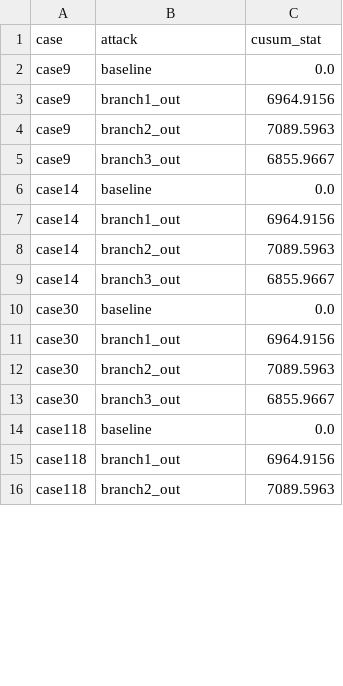
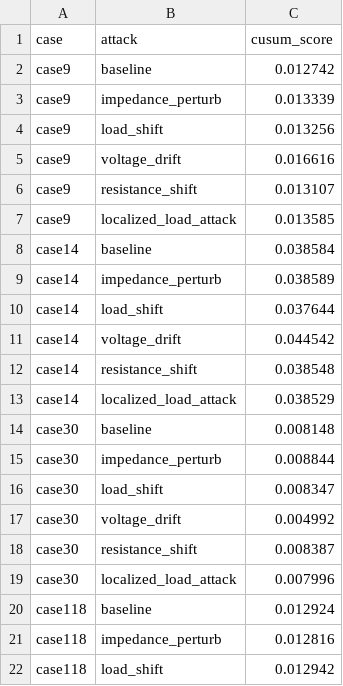
Before and after one commit to BurhanAbdullah/Aegis-Grid-V2, a CSV file: plotting_data/cusum_values.csv, drawn as a sheet; only a part is shown; the diff covers the shown part only.

```diff
--- a/plotting_data/cusum_values.csv
+++ b/plotting_data/cusum_values.csv
@@ -1,16 +1,22 @@
-case,attack,cusum_stat
-case9,baseline,0.0
-case9,branch1_out,6964.9156
-case9,branch2_out,7089.5963
-case9,branch3_out,6855.9667
-case14,baseline,0.0
-case14,branch1_out,6964.9156
-case14,branch2_out,7089.5963
-case14,branch3_out,6855.9667
-case30,baseline,0.0
-case30,branch1_out,6964.9156
-case30,branch2_out,7089.5963
-case30,branch3_out,6855.9667
-case118,baseline,0.0
-case118,branch1_out,6964.9156
-case118,branch2_out,7089.5963
+case,attack,cusum_score
+case9,baseline,0.012742
+case9,impedance_perturb,0.013339
+case9,load_shift,0.013256
+case9,voltage_drift,0.016616
+case9,resistance_shift,0.013107
+case9,localized_load_attack,0.013585
+case14,baseline,0.038584
+case14,impedance_perturb,0.038589
+case14,load_shift,0.037644
+case14,voltage_drift,0.044542
+case14,resistance_shift,0.038548
+case14,localized_load_attack,0.038529
+case30,baseline,0.008148
+case30,impedance_perturb,0.008844
+case30,load_shift,0.008347
+case30,voltage_drift,0.004992
+case30,resistance_shift,0.008387
+case30,localized_load_attack,0.007996
+case118,baseline,0.012924
+case118,impedance_perturb,0.012816
+case118,load_shift,0.012942
```
Also changed, not shown: 2 added rows and 2 edited cells elsewhere in this file, plotting_data/consensus_votes.csv, plotting_data/jitter_values.csv, 24 other files.
